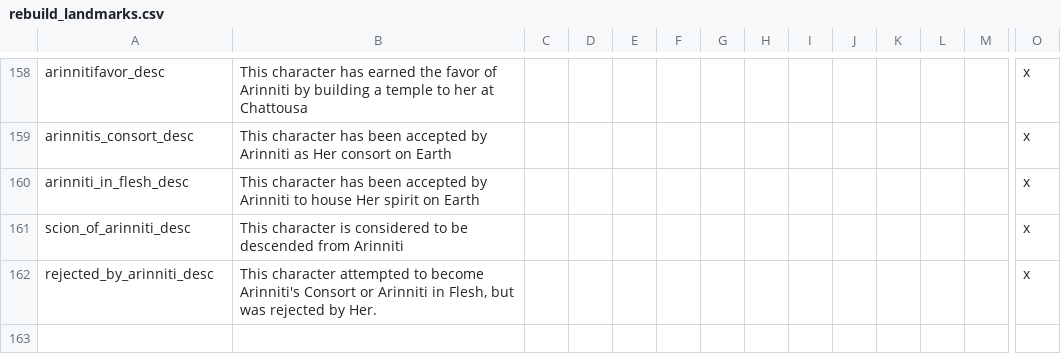
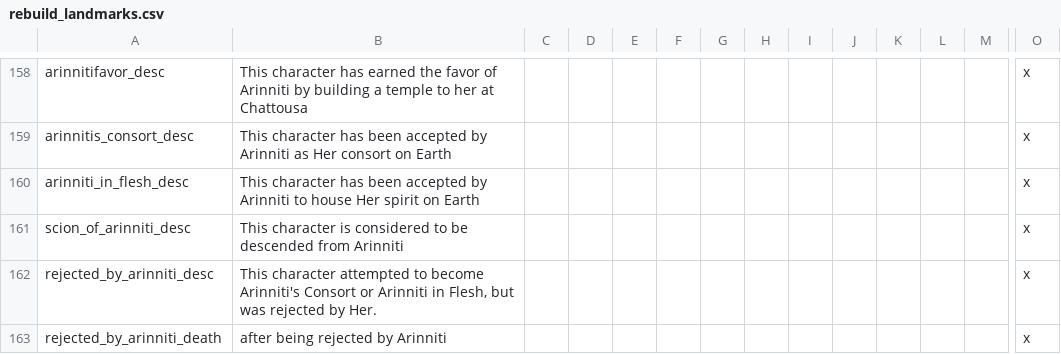
Before and after one commit to Numahr/lux-invicta-repository, a CSV file: localisation/rebuild_landmarks.csv, drawn as a sheet; only a part is shown, gaps mark what is left out; rows hold the shown columns only; the diff names each change by its address in the sheet, - before the commit and + after, or states it on an @@ line.

```diff
--- a/localisation/rebuild_landmarks.csv
+++ b/localisation/rebuild_landmarks.csv
+row 163: rejected_by_arinniti_death | after being rejected by Arinniti |  |  |  |  |  |  |  |  |  |  |  | x
```
Also changed, not shown: 1 other file.
